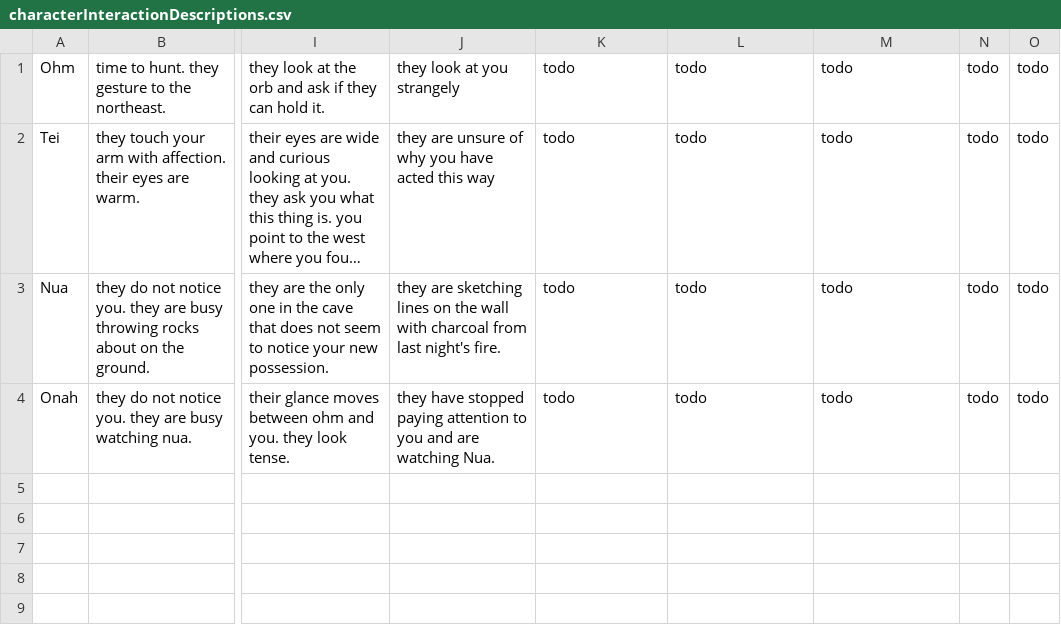
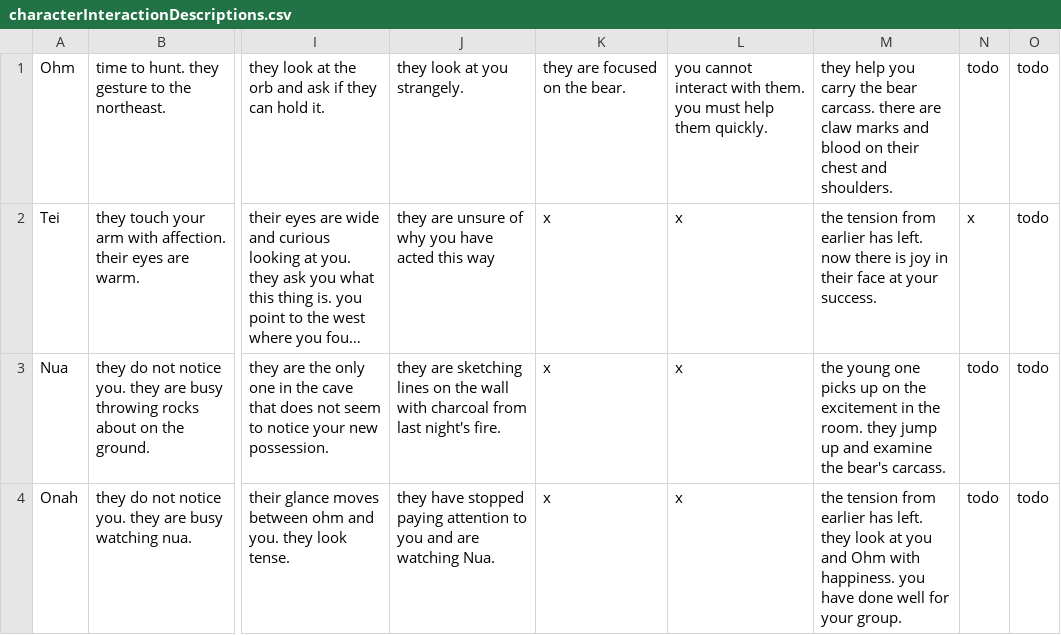
Before and after one commit to shaun-meyer-25/text_adventure, a CSV file: Assets/Resources/characterInteractionDescriptions.csv, drawn as a sheet; only a part is shown, gaps mark what is left out; long unchanged cells end in …; the diff names each change by its address in the sheet, - before the commit and + after, or states it on an @@ line.

Commit message:
Adding descriptions for chapters 12 / 13

```diff
--- a/Assets/Resources/characterInteractionDescriptions.csv
+++ b/Assets/Resources/characterInteractionDescriptions.csv
-J1: they look at you strangely
+J1: they look at you strangely.
-K1: todo
+K1: they are focused on the bear.
-L1: todo
+L1: you cannot interact with them. you must help them quickly.
-M1: todo
+M1: they help you carry the bear carcass. there are claw marks and blood on their chest and shoulders.
-K2:K4: todo
+K2:K4: x
-L2:L4: todo
+L2:L4: x
-M2: todo
+M2: the tension from earlier has left. now there is joy in their face at your success.
-N2: todo
+N2: x
-M3: todo
+M3: the young one picks up on the excitement in the room. they jump up and examine the bear's carcass.
-M4: todo
+M4: the tension from earlier has left. they look at you and Ohm with happiness. you have done well for your group.
```
Also changed, not shown: 15 other files.
